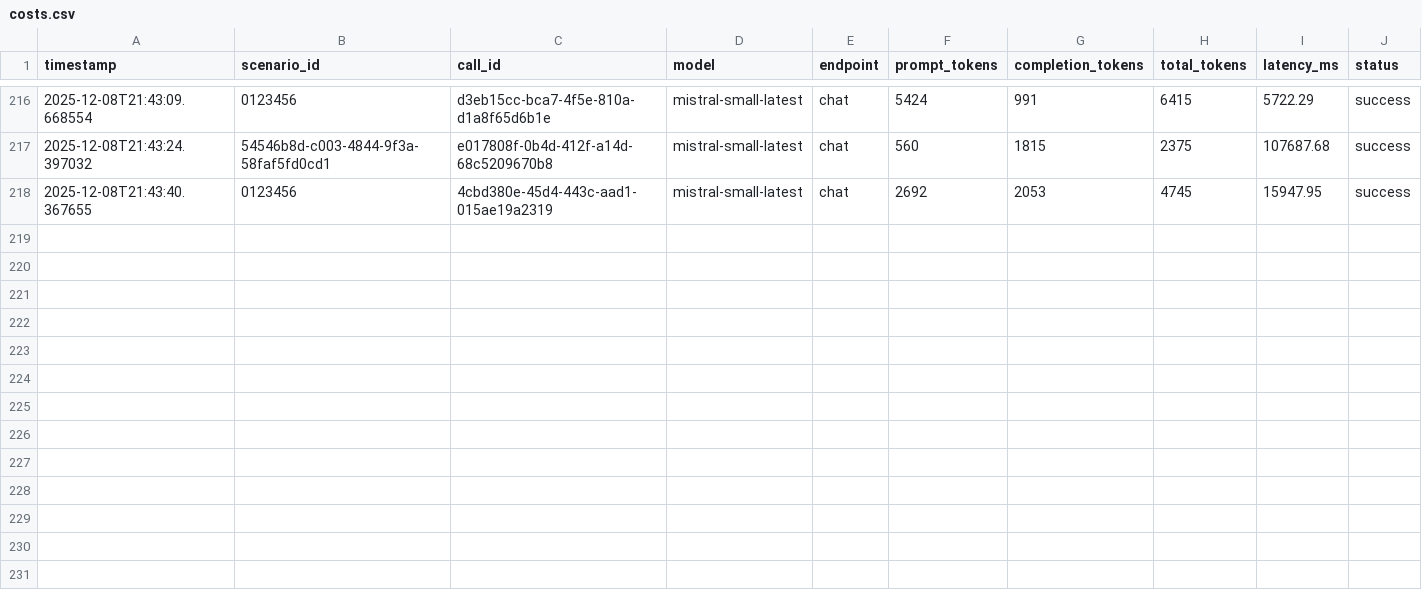
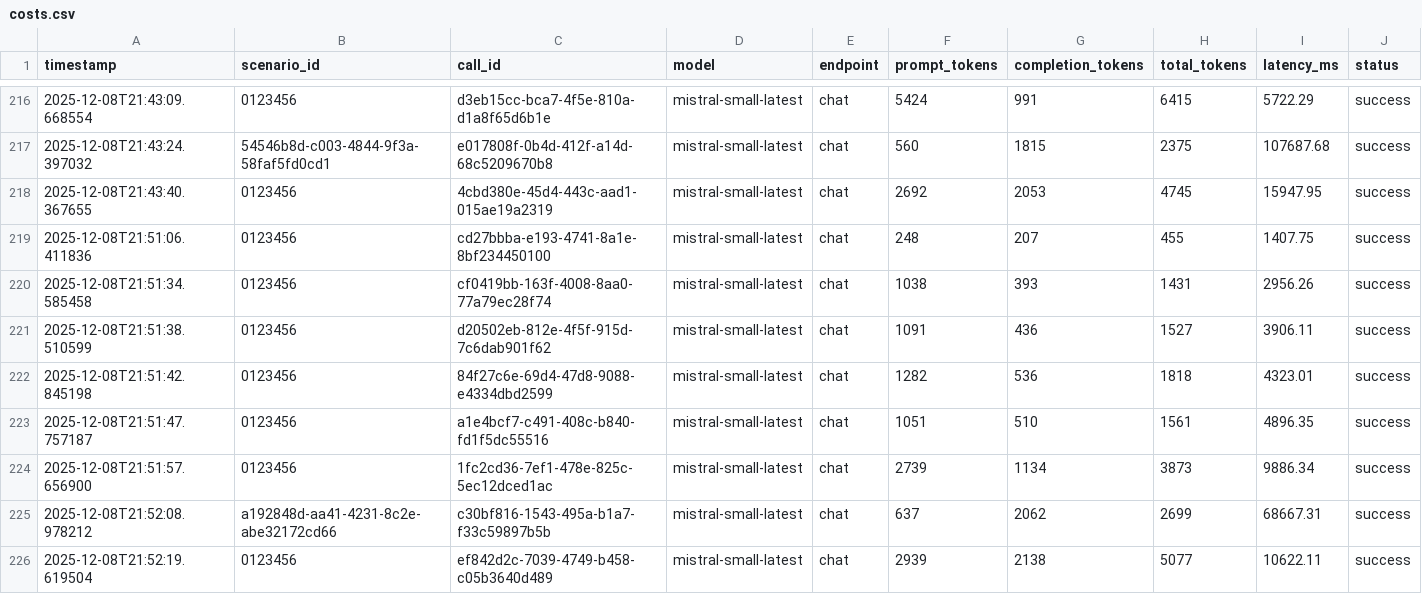
Before and after one commit to JulesRD/AGENTIC-LLM-language-teacher, a CSV file: costs.csv, drawn as a sheet; only a part is shown, gaps mark what is left out; rows hold the shown columns only; the diff names each change by its address in the sheet, - before the commit and + after, or states it on an @@ line.

```diff
--- a/costs.csv
+++ b/costs.csv
+row 219: 2025-12-08T21:51:06.411836 | 0123456 | cd27bbba-e193-4741-8a1e-8bf234450100 | mistral-small-latest | chat | 248 | 207 | 455 | 1407.75 | success
+row 220: 2025-12-08T21:51:34.585458 | 0123456 | cf0419bb-163f-4008-8aa0-77a79ec28f74 | mistral-small-latest | chat | 1038 | 393 | 1431 | 2956.26 | success
+row 221: 2025-12-08T21:51:38.510599 | 0123456 | d20502eb-812e-4f5f-915d-7c6dab901f62 | mistral-small-latest | chat | 1091 | 436 | 1527 | 3906.11 | success
+row 222: 2025-12-08T21:51:42.845198 | 0123456 | 84f27c6e-69d4-47d8-9088-e4334dbd2599 | mistral-small-latest | chat | 1282 | 536 | 1818 | 4323.01 | success
+row 223: 2025-12-08T21:51:47.757187 | 0123456 | a1e4bcf7-c491-408c-b840-fd1f5dc55516 | mistral-small-latest | chat | 1051 | 510 | 1561 | 4896.35 | success
+row 224: 2025-12-08T21:51:57.656900 | 0123456 | 1fc2cd36-7ef1-478e-825c-5ec12dced1ac | mistral-small-latest | chat | 2739 | 1134 | 3873 | 9886.34 | success
+row 225: 2025-12-08T21:52:08.978212 | a192848d-aa41-4231-8c2e-abe32172cd66 | c30bf816-1543-495a-b1a7-f33c59897b5b | mistral-small-latest | chat | 637 | 2062 | 2699 | 68667.31 | success
+row 226: 2025-12-08T21:52:19.619504 | 0123456 | ef842d2c-7039-4749-b458-c05b3640d489 | mistral-small-latest | chat | 2939 | 2138 | 5077 | 10622.11 | success
```
Also changed, not shown: 1 other file.
